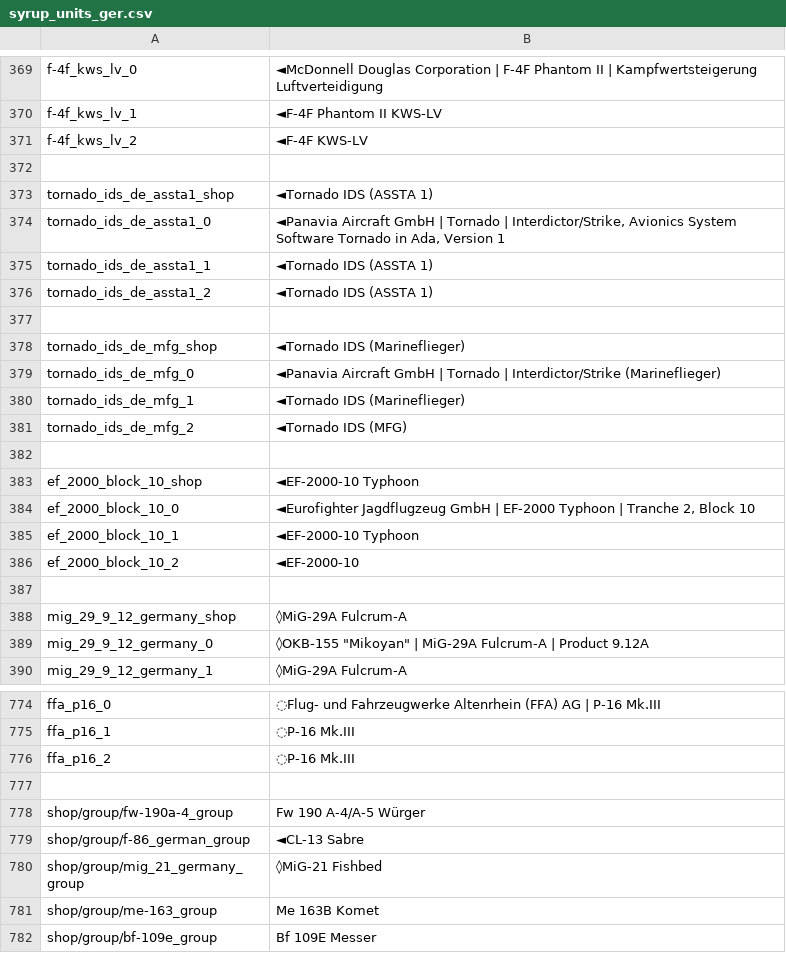
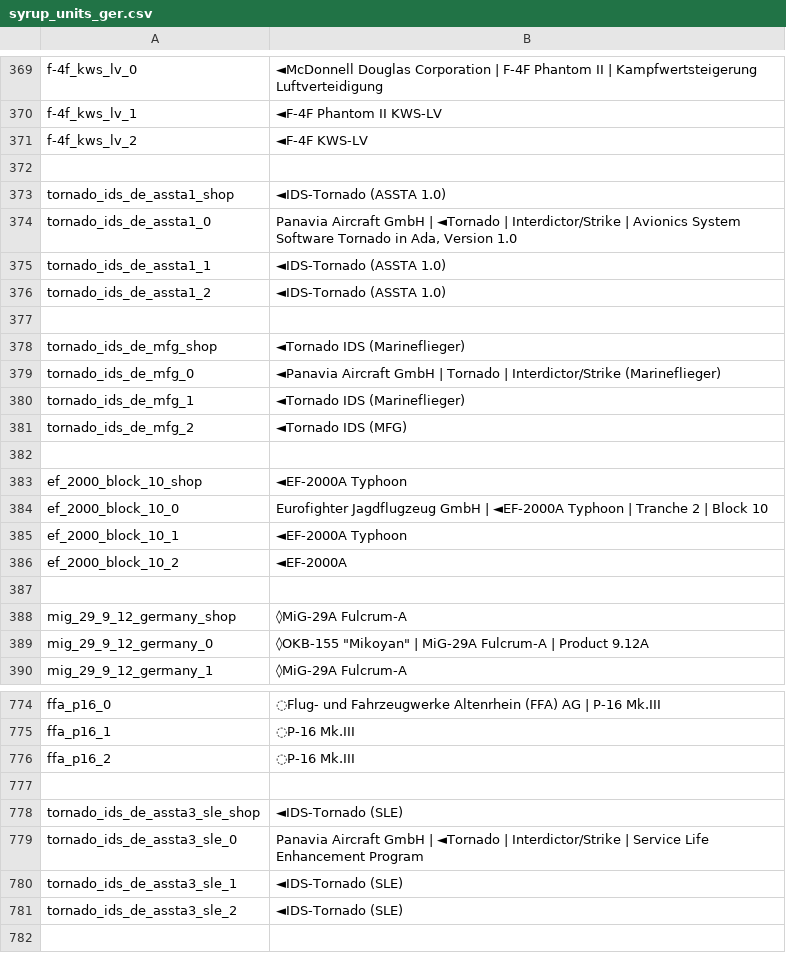
Before and after one commit to LordSyrupy/LordSyrupysLocalization, a CSV file: Mod Files/syrup_units_ger.csv, drawn as a sheet; only a part is shown, gaps mark what is left out; the shorter side is filled out with more unchanged rows; the diff names each change by its address in the sheet, - before the commit and + after, or states it on an @@ line.

```diff
--- a/Mod Files/syrup_units_ger.csv
+++ b/Mod Files/syrup_units_ger.csv
-B373: ◄Tornado IDS (ASSTA 1)
+B373: ◄IDS-Tornado (ASSTA 1.0)
-B374: ◄Panavia Aircraft GmbH | Tornado | Interdictor/Strike, Avionics System Software Tornado in Ada, Version 1
+B374: Panavia Aircraft GmbH | ◄Tornado | Interdictor/Strike | Avionics System Software Tornado in Ada, Version 1.0
-B375:B376: ◄Tornado IDS (ASSTA 1)
+B375:B376: ◄IDS-Tornado (ASSTA 1.0)
-B383: ◄EF-2000-10 Typhoon
+B383: ◄EF-2000A Typhoon
-B384: ◄Eurofighter Jagdflugzeug GmbH | EF-2000 Typhoon | Tranche 2, Block 10
+B384: Eurofighter Jagdflugzeug GmbH | ◄EF-2000A Typhoon | Tranche 2 | Block 10
-B385: ◄EF-2000-10 Typhoon
+B385: ◄EF-2000A Typhoon
-B386: ◄EF-2000-10
+B386: ◄EF-2000A
+row 777: (empty)
+row 778: tornado_ids_de_assta3_sle_shop | ◄IDS-Tornado (SLE)
+row 779: tornado_ids_de_assta3_sle_0 | Panavia Aircraft GmbH | ◄Tornado | Interdictor/Strike | Service Life Enhancement Program
+row 780: tornado_ids_de_assta3_sle_1 | ◄IDS-Tornado (SLE)
+row 781: tornado_ids_de_assta3_sle_2 | ◄IDS-Tornado (SLE)
```
Also changed, not shown: Mod Files/syrup_sensors.csv, Mod Files/syrup_units_gb.csv, 9 other files.
